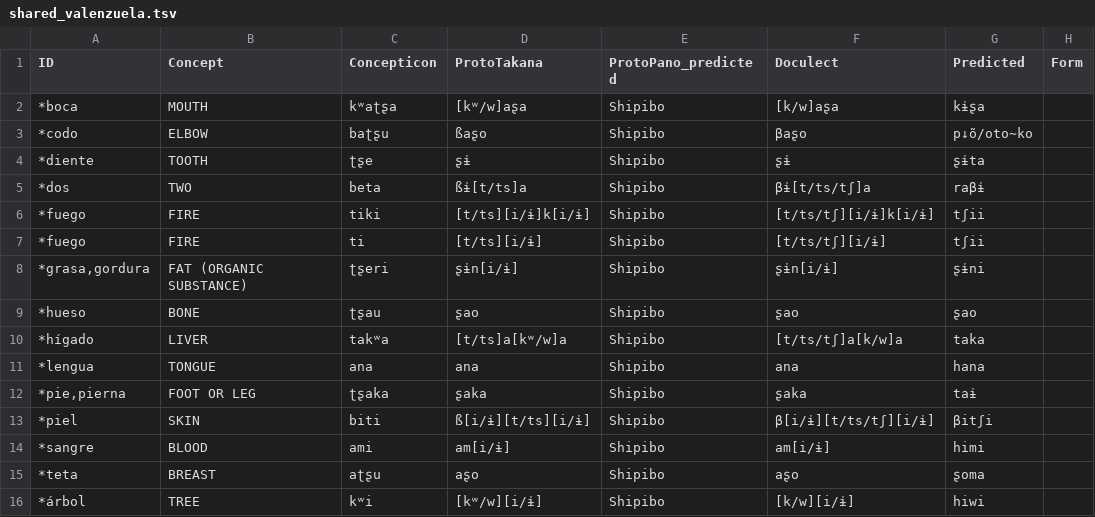
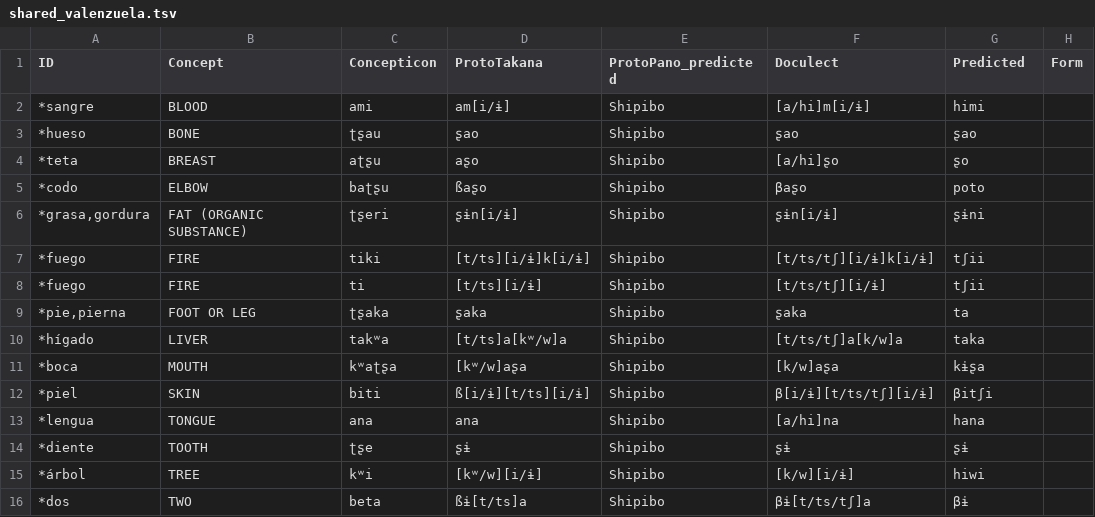
Before and after one commit to pano-tacanan-history/cognate-prediction, a TSV file: orthography/predictions/shared_valenzuela.tsv, drawn as a sheet.

```diff
--- a/orthography/predictions/shared_valenzuela.tsv
+++ b/orthography/predictions/shared_valenzuela.tsv
@@ -1,16 +1,16 @@
 ID	Concept	Concepticon	ProtoTakana	ProtoPano_predicted	Doculect	Predicted	Form
-*boca	MOUTH	kʷaʈʂa	[kʷ/w]aʂa	Shipibo	[k/w]aʂa	kɨʂa
-*codo	ELBOW	baʈʂu	ßaʂo	Shipibo	βaʂo	p↓õ/oto∼ko
-*diente	TOOTH	ʈʂe	ʂɨ	Shipibo	ʂɨ	ʂɨta
-*dos	TWO	beta	ßɨ[t/ts]a	Shipibo	βɨ[t/ts/tʃ]a	raβɨ
+*sangre	BLOOD	ami	am[i/ɨ]	Shipibo	[a/hi]m[i/ɨ]	himi
+*hueso	BONE	ʈʂau	ʂao	Shipibo	ʂao	ʂao
+*teta	BREAST	aʈʂu	aʂo	Shipibo	[a/hi]ʂo	ʂo
+*codo	ELBOW	baʈʂu	ßaʂo	Shipibo	βaʂo	poto
+*grasa,gordura	FAT (ORGANIC SUBSTANCE)	ʈʂeri	ʂɨn[i/ɨ]	Shipibo	ʂɨn[i/ɨ]	ʂɨni
 *fuego	FIRE	tiki	[t/ts][i/ɨ]k[i/ɨ]	Shipibo	[t/ts/tʃ][i/ɨ]k[i/ɨ]	tʃii
 *fuego	FIRE	ti	[t/ts][i/ɨ]	Shipibo	[t/ts/tʃ][i/ɨ]	tʃii
-*grasa,gordura	FAT (ORGANIC SUBSTANCE)	ʈʂeri	ʂɨn[i/ɨ]	Shipibo	ʂɨn[i/ɨ]	ʂɨni
-*hueso	BONE	ʈʂau	ʂao	Shipibo	ʂao	ʂao
+*pie,pierna	FOOT OR LEG	ʈʂaka	ʂaka	Shipibo	ʂaka	ta
 *hígado	LIVER	takʷa	[t/ts]a[kʷ/w]a	Shipibo	[t/ts/tʃ]a[k/w]a	taka
-*lengua	TONGUE	ana	ana	Shipibo	ana	hana
-*pie,pierna	FOOT OR LEG	ʈʂaka	ʂaka	Shipibo	ʂaka	taɨ
+*boca	MOUTH	kʷaʈʂa	[kʷ/w]aʂa	Shipibo	[k/w]aʂa	kɨʂa
 *piel	SKIN	biti	ß[i/ɨ][t/ts][i/ɨ]	Shipibo	β[i/ɨ][t/ts/tʃ][i/ɨ]	βitʃi
-*sangre	BLOOD	ami	am[i/ɨ]	Shipibo	am[i/ɨ]	himi
-*teta	BREAST	aʈʂu	aʂo	Shipibo	aʂo	ʂoma
+*lengua	TONGUE	ana	ana	Shipibo	[a/hi]na	hana
+*diente	TOOTH	ʈʂe	ʂɨ	Shipibo	ʂɨ	ʂɨ
 *árbol	TREE	kʷi	[kʷ/w][i/ɨ]	Shipibo	[k/w][i/ɨ]	hiwi
+*dos	TWO	beta	ßɨ[t/ts]a	Shipibo	βɨ[t/ts/tʃ]a	βɨ
```
Also changed, not shown: orthography/predictions/eval_predictions.tsv, orthography/predictions/shared_oliveira.tsv, 9 other files.
